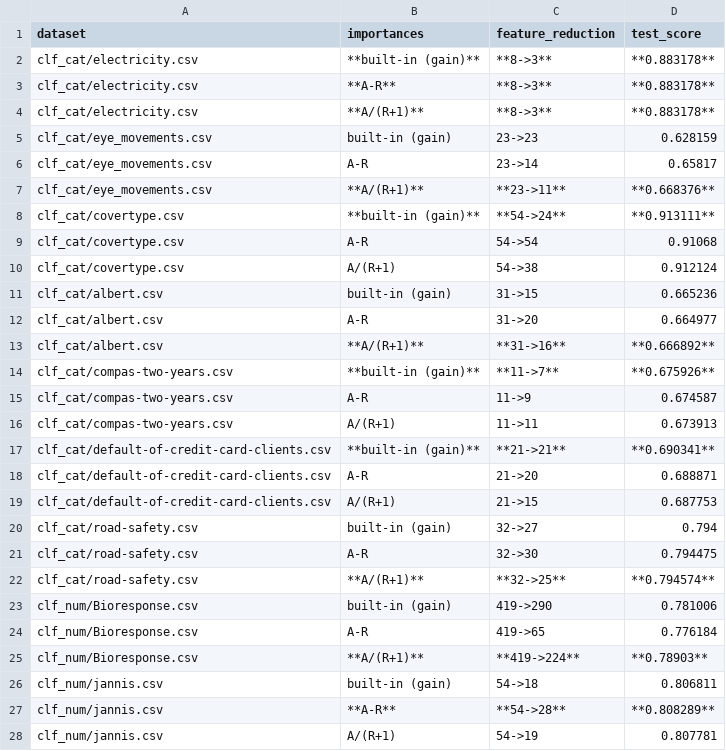
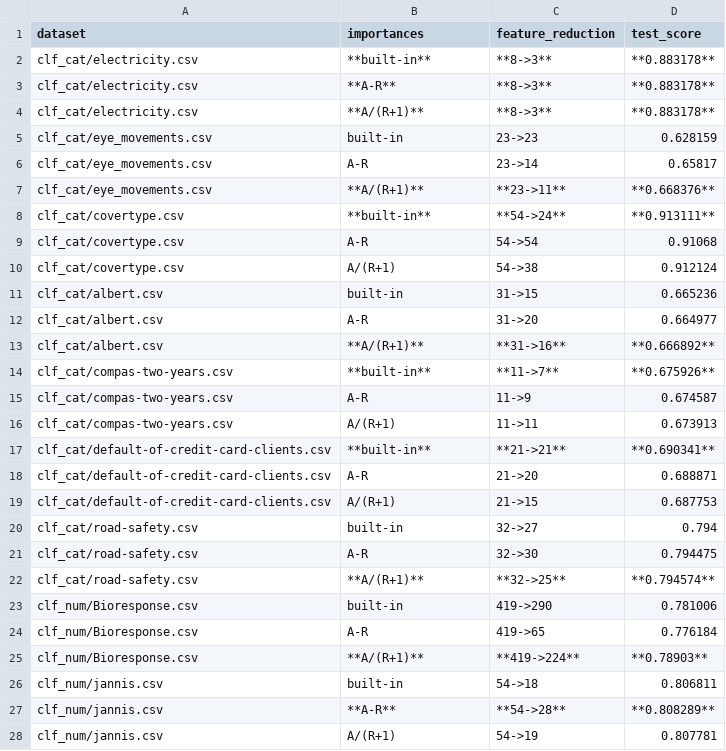
Before and after one commit to kingychiu/target-permutation-importances, a CSV file: benchmarks/results/processed_CatBoostClassifier_tabular_benchmark.csv, drawn as a sheet; only a part is shown; the diff covers the shown part only.

```diff
--- a/benchmarks/results/processed_CatBoostClassifier_tabular_benchmark.csv
+++ b/benchmarks/results/processed_CatBoostClassifier_tabular_benchmark.csv
@@ -1,27 +1,27 @@
 dataset,importances,feature_reduction,test_score
-clf_cat/electricity.csv,**built-in (gain)**,**8->3**,**0.883178**
+clf_cat/electricity.csv,**built-in**,**8->3**,**0.883178**
 clf_cat/electricity.csv,**A-R**,**8->3**,**0.883178**
 clf_cat/electricity.csv,**A/(R+1)**,**8->3**,**0.883178**
-clf_cat/eye_movements.csv,built-in (gain),23->23,0.628159
+clf_cat/eye_movements.csv,built-in,23->23,0.628159
 clf_cat/eye_movements.csv,A-R,23->14,0.65817
 clf_cat/eye_movements.csv,**A/(R+1)**,**23->11**,**0.668376**
-clf_cat/covertype.csv,**built-in (gain)**,**54->24**,**0.913111**
+clf_cat/covertype.csv,**built-in**,**54->24**,**0.913111**
 clf_cat/covertype.csv,A-R,54->54,0.91068
 clf_cat/covertype.csv,A/(R+1),54->38,0.912124
-clf_cat/albert.csv,built-in (gain),31->15,0.665236
+clf_cat/albert.csv,built-in,31->15,0.665236
 clf_cat/albert.csv,A-R,31->20,0.664977
 clf_cat/albert.csv,**A/(R+1)**,**31->16**,**0.666892**
-clf_cat/compas-two-years.csv,**built-in (gain)**,**11->7**,**0.675926**
+clf_cat/compas-two-years.csv,**built-in**,**11->7**,**0.675926**
 clf_cat/compas-two-years.csv,A-R,11->9,0.674587
 clf_cat/compas-two-years.csv,A/(R+1),11->11,0.673913
-clf_cat/default-of-credit-card-clients.csv,**built-in (gain)**,**21->21**,**0.690341**
+clf_cat/default-of-credit-card-clients.csv,**built-in**,**21->21**,**0.690341**
 clf_cat/default-of-credit-card-clients.csv,A-R,21->20,0.688871
 clf_cat/default-of-credit-card-clients.csv,A/(R+1),21->15,0.687753
-clf_cat/road-safety.csv,built-in (gain),32->27,0.794
+clf_cat/road-safety.csv,built-in,32->27,0.794
 clf_cat/road-safety.csv,A-R,32->30,0.794475
 clf_cat/road-safety.csv,**A/(R+1)**,**32->25**,**0.794574**
-clf_num/Bioresponse.csv,built-in (gain),419->290,0.781006
+clf_num/Bioresponse.csv,built-in,419->290,0.781006
 clf_num/Bioresponse.csv,A-R,419->65,0.776184
 clf_num/Bioresponse.csv,**A/(R+1)**,**419->224**,**0.78903**
-clf_num/jannis.csv,built-in (gain),54->18,0.806811
+clf_num/jannis.csv,built-in,54->18,0.806811
 clf_num/jannis.csv,**A-R**,**54->28**,**0.808289**
```
Also changed, not shown: 1 edited cell elsewhere in this file, benchmarks/results/processed_CatBoostRegressor_tabular_benchmark.csv, 1 other file.
